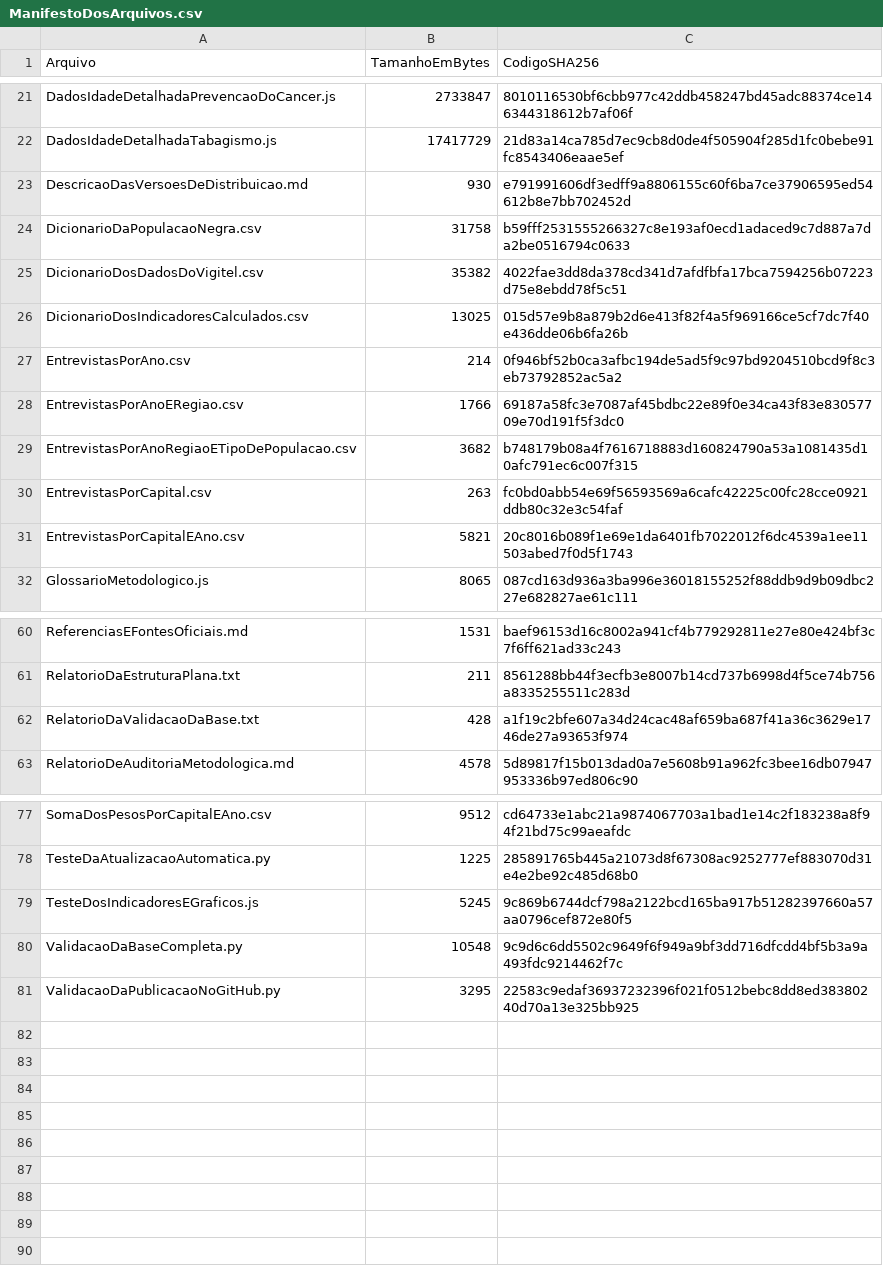
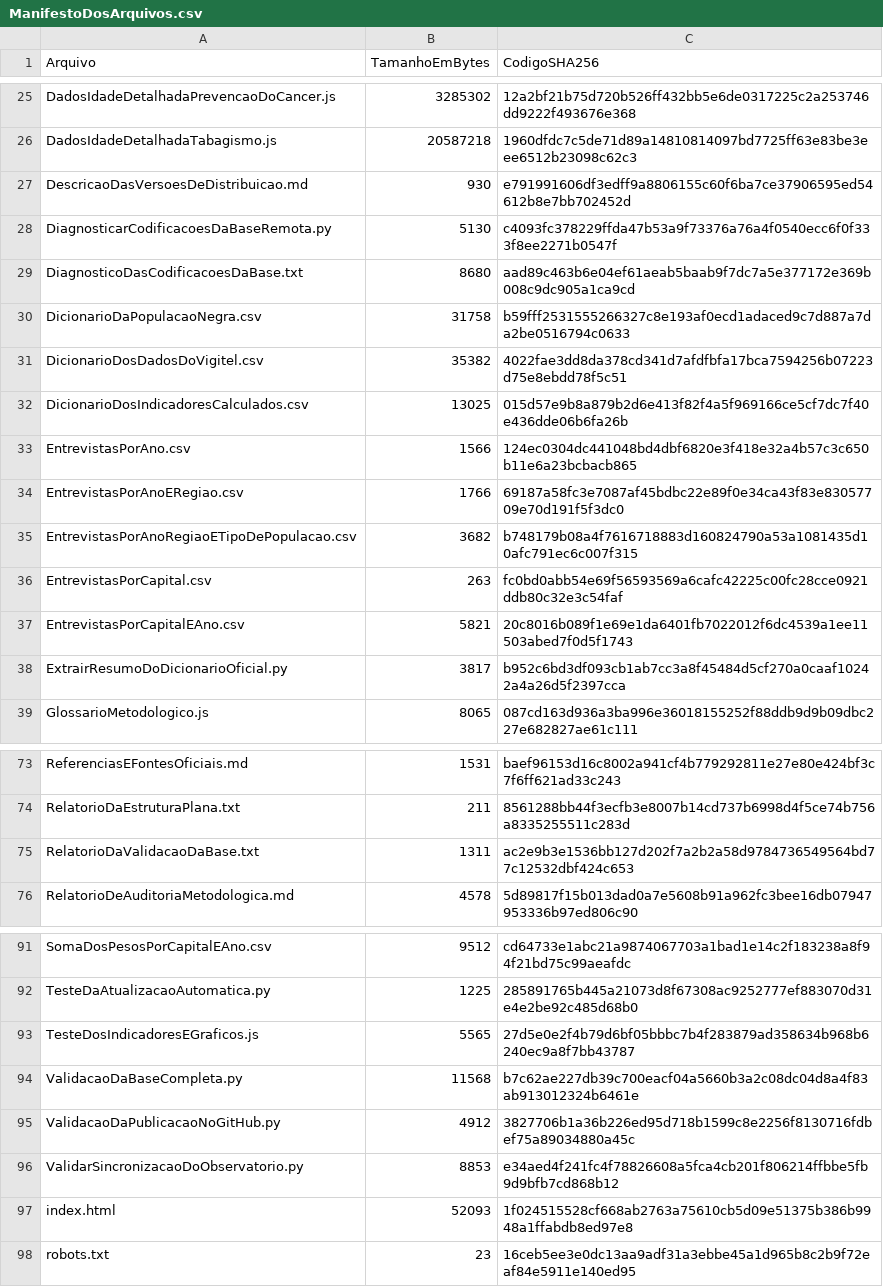
Before and after one commit to LuannaSilvaa/ObservatorioAnaliticoVigitel, a CSV file: ManifestoDosArquivos.csv, drawn as a sheet; only a part is shown, gaps mark what is left out; addresses are those after the commit; the diff covers the shown part only; the diff names each change by its address in the sheet, - before the commit and + after, or states it on an @@ line.

```diff
--- a/ManifestoDosArquivos.csv
+++ b/ManifestoDosArquivos.csv
-B25 (TamanhoEmBytes): 2733847
+B25 (TamanhoEmBytes): 3285302
-C25 (CodigoSHA256): 8010116530bf6cbb977c42ddb458247bd45adc88374ce146344318612b7af06f
+C25 (CodigoSHA256): 12a2bf21b75d720b526ff432bb5e6de0317225c2a253746dd9222f493676e368
-B26 (TamanhoEmBytes): 17417729
+B26 (TamanhoEmBytes): 20587218
-C26 (CodigoSHA256): 21d83a14ca785d7ec9cb8d0de4f505904f285d1fc0bebe91fc8543406eaae5ef
+C26 (CodigoSHA256): 1960dfdc7c5de71d89a14810814097bd7725ff63e83be3eee6512b23098c62c3
+row 28: DiagnosticarCodificacoesDaBaseRemota.py | 5130 | c4093fc378229ffda47b53a9f73376a76a4f0540ecc6f0f333f8ee2271b0547f
+row 29: DiagnosticoDasCodificacoesDaBase.txt | 8680 | aad89c463b6e04ef61aeab5baab9f7dc7a5e377172e369b008c9dc905a1ca9cd
-B33 (TamanhoEmBytes): 214
+B33 (TamanhoEmBytes): 1566
-C33 (CodigoSHA256): 0f946bf52b0ca3afbc194de5ad5f9c97bd9204510bcd9f8c3eb73792852ac5a2
+C33 (CodigoSHA256): 124ec0304dc441048bd4dbf6820e3f418e32a4b57c3c650b11e6a23bcbacb865
+row 38: ExtrairResumoDoDicionarioOficial.py | 3817 | b952c6bd3df093cb1ab7cc3a8f45484d5cf270a0caaf10242a4a26d5f2397cca
-B75 (TamanhoEmBytes): 428
+B75 (TamanhoEmBytes): 1311
-C75 (CodigoSHA256): a1f19c2bfe607a34d24cac48af659ba687f41a36c3629e1746de27a93653f974
+C75 (CodigoSHA256): ac2e9b3e1536bb127d202f7a2b2a58d9784736549564bd77c12532dbf424c653
-B93 (TamanhoEmBytes): 5245
+B93 (TamanhoEmBytes): 5565
-C93 (CodigoSHA256): 9c869b6744dcf798a2122bcd165ba917b51282397660a57aa0796cef872e80f5
+C93 (CodigoSHA256): 27d5e0e2f4b79d6bf05bbbc7b4f283879ad358634b968b6240ec9a8f7bb43787
-B94 (TamanhoEmBytes): 10548
+B94 (TamanhoEmBytes): 11568
-C94 (CodigoSHA256): 9c9d6c6dd5502c9649f6f949a9bf3dd716dfcdd4bf5b3a9a493fdc9214462f7c
+C94 (CodigoSHA256): b7c62ae227db39c700eacf04a5660b3a2c08dc04d8a4f83ab913012324b6461e
-B95 (TamanhoEmBytes): 3295
+B95 (TamanhoEmBytes): 4912
-C95 (CodigoSHA256): 22583c9edaf36937232396f021f0512bebc8dd8ed38380240d70a13e325bb925
+C95 (CodigoSHA256): 3827706b1a36b226ed95d718b1599c8e2256f8130716fdbef75a89034880a45c
+row 96: ValidarSincronizacaoDoObservatorio.py | 8853 | e34aed4f241fc4f78826608a5fca4cb201f806214ffbbe5fb9d9bfb7cd868b12
+row 97: index.html | 52093 | 1f024515528cf668ab2763a75610cb5d09e51375b386b9948a1ffabdb8ed97e8
@@ row 70 moved to row 98: robots.txt @@
```
Also changed, not shown: 13 added rows, 1 removed row, 1 moved row and 34 edited cells elsewhere in this file.
